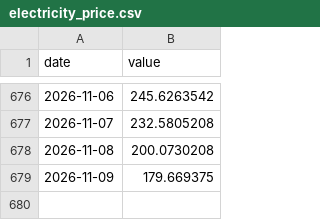
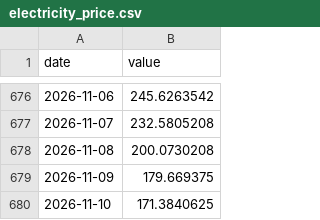
Before and after one commit to EnriqueChueca93/macroscope-spain, a CSV file: data/series/electricity_price.csv, drawn as a sheet; only a part is shown, gaps mark what is left out.

```diff
--- a/data/series/electricity_price.csv
+++ b/data/series/electricity_price.csv
@@ -679 +679,2 @@ date,value
 2026-11-09,179.669375
+2026-11-10,171.3840625
```
Also changed, not shown: data/series/ecb_deposit_rate.csv, data/series/ecb_mlf_rate.csv, 12 other files.
